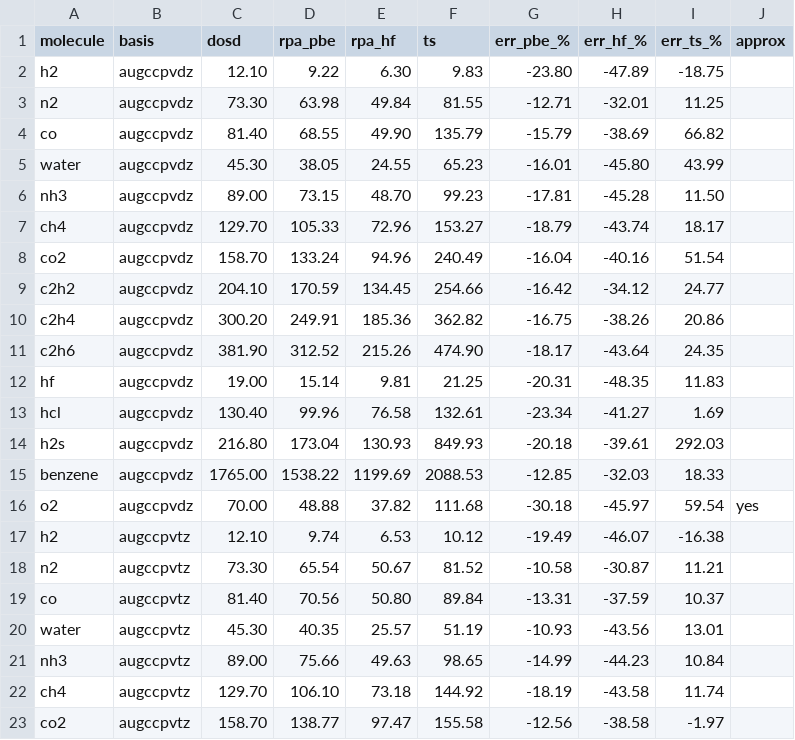
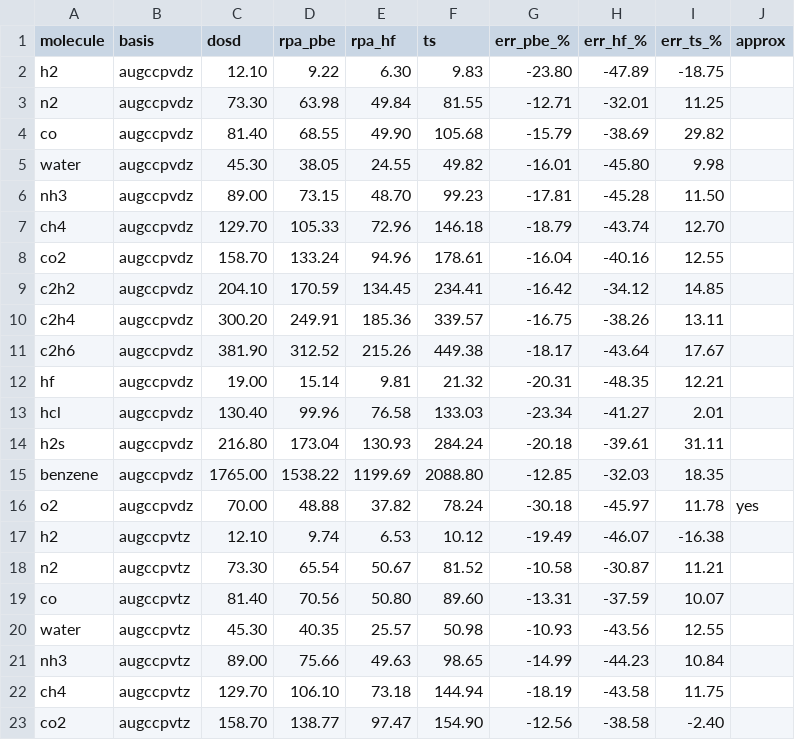
Before and after one commit to mgoldey/ferric, a CSV file: scripts/dosd/results.csv, drawn as a sheet; only a part is shown; the diff covers the shown part only.

```diff
--- a/scripts/dosd/results.csv
+++ b/scripts/dosd/results.csv
@@ -3,21 +3,21 @@ h2,augccpvdz,12.10,9.22,6.30,9.83,-23.80,-47.89,-18.75,
 n2,augccpvdz,73.30,63.98,49.84,81.55,-12.71,-32.01,11.25,
-co,augccpvdz,81.40,68.55,49.90,135.79,-15.79,-38.69,66.82,
-water,augccpvdz,45.30,38.05,24.55,65.23,-16.01,-45.80,43.99,
+co,augccpvdz,81.40,68.55,49.90,105.68,-15.79,-38.69,29.82,
+water,augccpvdz,45.30,38.05,24.55,49.82,-16.01,-45.80,9.98,
 nh3,augccpvdz,89.00,73.15,48.70,99.23,-17.81,-45.28,11.50,
-ch4,augccpvdz,129.70,105.33,72.96,153.27,-18.79,-43.74,18.17,
-co2,augccpvdz,158.70,133.24,94.96,240.49,-16.04,-40.16,51.54,
-c2h2,augccpvdz,204.10,170.59,134.45,254.66,-16.42,-34.12,24.77,
-c2h4,augccpvdz,300.20,249.91,185.36,362.82,-16.75,-38.26,20.86,
-c2h6,augccpvdz,381.90,312.52,215.26,474.90,-18.17,-43.64,24.35,
-hf,augccpvdz,19.00,15.14,9.81,21.25,-20.31,-48.35,11.83,
-hcl,augccpvdz,130.40,99.96,76.58,132.61,-23.34,-41.27,1.69,
-h2s,augccpvdz,216.80,173.04,130.93,849.93,-20.18,-39.61,292.03,
-benzene,augccpvdz,1765.00,1538.22,1199.69,2088.53,-12.85,-32.03,18.33,
-o2,augccpvdz,70.00,48.88,37.82,111.68,-30.18,-45.97,59.54,yes
+ch4,augccpvdz,129.70,105.33,72.96,146.18,-18.79,-43.74,12.70,
+co2,augccpvdz,158.70,133.24,94.96,178.61,-16.04,-40.16,12.55,
+c2h2,augccpvdz,204.10,170.59,134.45,234.41,-16.42,-34.12,14.85,
+c2h4,augccpvdz,300.20,249.91,185.36,339.57,-16.75,-38.26,13.11,
+c2h6,augccpvdz,381.90,312.52,215.26,449.38,-18.17,-43.64,17.67,
+hf,augccpvdz,19.00,15.14,9.81,21.32,-20.31,-48.35,12.21,
+hcl,augccpvdz,130.40,99.96,76.58,133.03,-23.34,-41.27,2.01,
+h2s,augccpvdz,216.80,173.04,130.93,284.24,-20.18,-39.61,31.11,
+benzene,augccpvdz,1765.00,1538.22,1199.69,2088.80,-12.85,-32.03,18.35,
+o2,augccpvdz,70.00,48.88,37.82,78.24,-30.18,-45.97,11.78,yes
 h2,augccpvtz,12.10,9.74,6.53,10.12,-19.49,-46.07,-16.38,
 n2,augccpvtz,73.30,65.54,50.67,81.52,-10.58,-30.87,11.21,
-co,augccpvtz,81.40,70.56,50.80,89.84,-13.31,-37.59,10.37,
-water,augccpvtz,45.30,40.35,25.57,51.19,-10.93,-43.56,13.01,
+co,augccpvtz,81.40,70.56,50.80,89.60,-13.31,-37.59,10.07,
+water,augccpvtz,45.30,40.35,25.57,50.98,-10.93,-43.56,12.55,
 nh3,augccpvtz,89.00,75.66,49.63,98.65,-14.99,-44.23,10.84,
-ch4,augccpvtz,129.70,106.10,73.18,144.92,-18.19,-43.58,11.74,
-co2,augccpvtz,158.70,138.77,97.47,155.58,-12.56,-38.58,-1.97,
+ch4,augccpvtz,129.70,106.10,73.18,144.94,-18.19,-43.58,11.75,
+co2,augccpvtz,158.70,138.77,97.47,154.90,-12.56,-38.58,-2.40,
```
Also changed, not shown: 16 edited cells elsewhere in this file, 7 other files.
